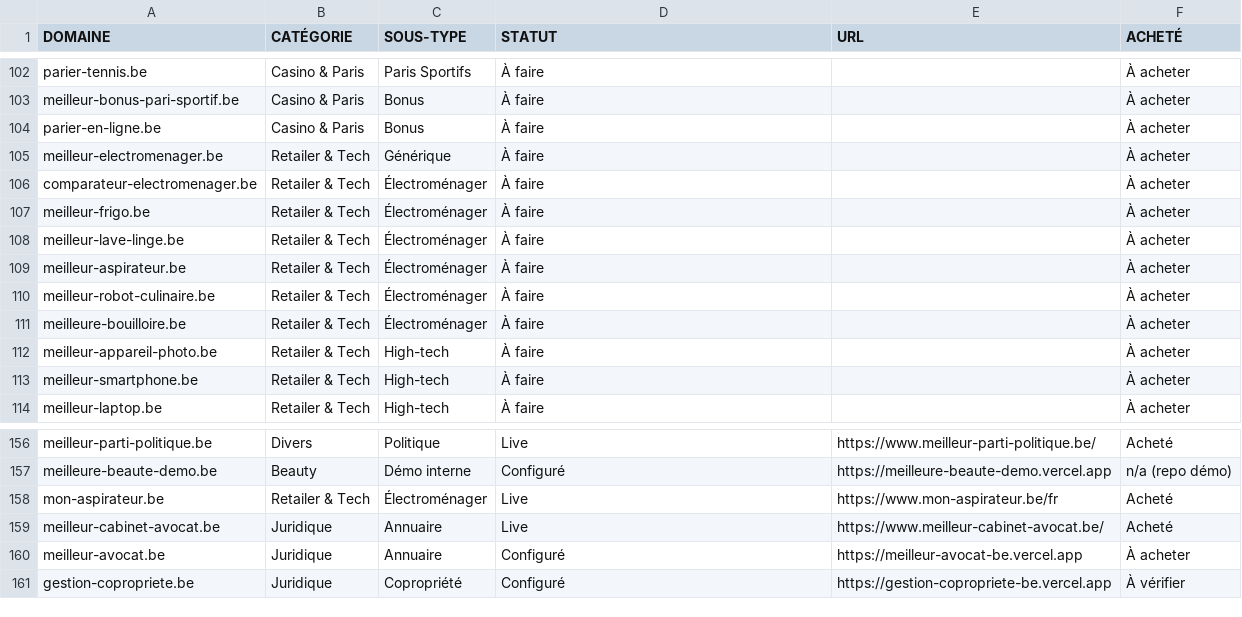
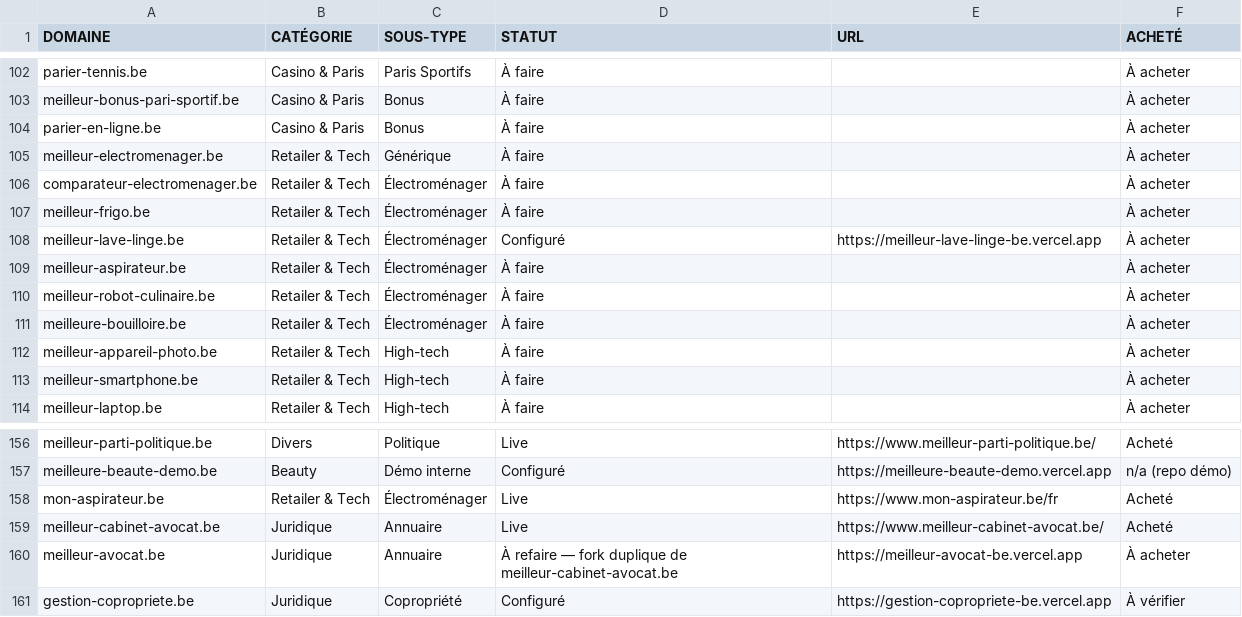
Before and after one commit to emd-project/emd-methodo, a CSV file: pipeline/sites.csv, drawn as a sheet; only a part is shown, gaps mark what is left out.

Commit message:
pipeline — meilleur-lave-linge.be Configure (+ URL Vercel), journal de provisionnement

```diff
--- a/pipeline/sites.csv
+++ b/pipeline/sites.csv
@@ -107,3 +107,3 @@ comparateur-electromenager.be,Retailer & Tech,Électroménager,À faire,,À ache
 meilleur-frigo.be,Retailer & Tech,Électroménager,À faire,,À acheter
-meilleur-lave-linge.be,Retailer & Tech,Électroménager,À faire,,À acheter
+meilleur-lave-linge.be,Retailer & Tech,Électroménager,Configuré,https://meilleur-lave-linge-be.vercel.app,À acheter
 meilleur-aspirateur.be,Retailer & Tech,Électroménager,À faire,,À acheter
@@ -159,3 +159,3 @@ mon-aspirateur.be,Retailer & Tech,Électroménager,Live,https://www.mon-aspirate
 meilleur-cabinet-avocat.be,Juridique,Annuaire,Live,https://www.meilleur-cabinet-avocat.be/,Acheté
-meilleur-avocat.be,Juridique,Annuaire,Configuré,https://meilleur-avocat-be.vercel.app,À acheter
+meilleur-avocat.be,Juridique,Annuaire,À refaire — fork duplique de meilleur-cabinet-avocat.be,https://meilleur-avocat-be.vercel.app,À acheter
 gestion-copropriete.be,Juridique,Copropriété,Configuré,https://gestion-copropriete-be.vercel.app,À vérifier
```
Also changed, not shown: pipeline/provisioned-log.csv.
